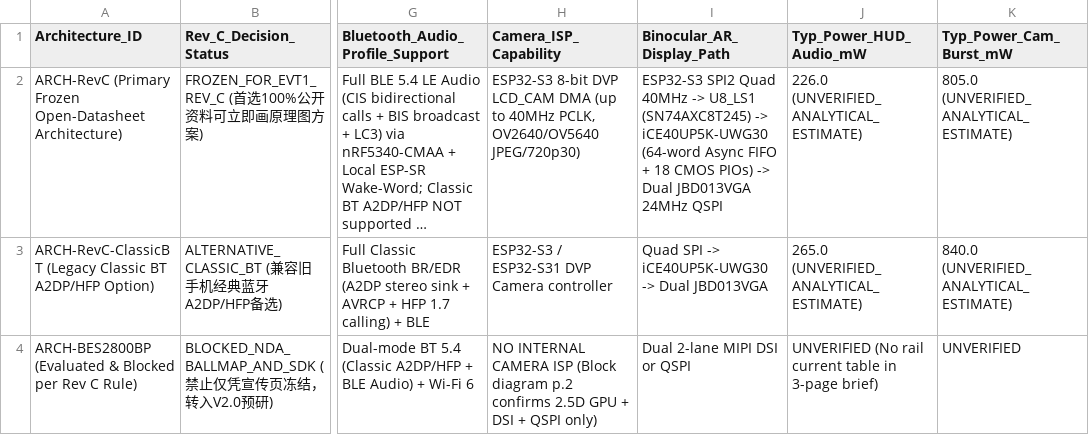
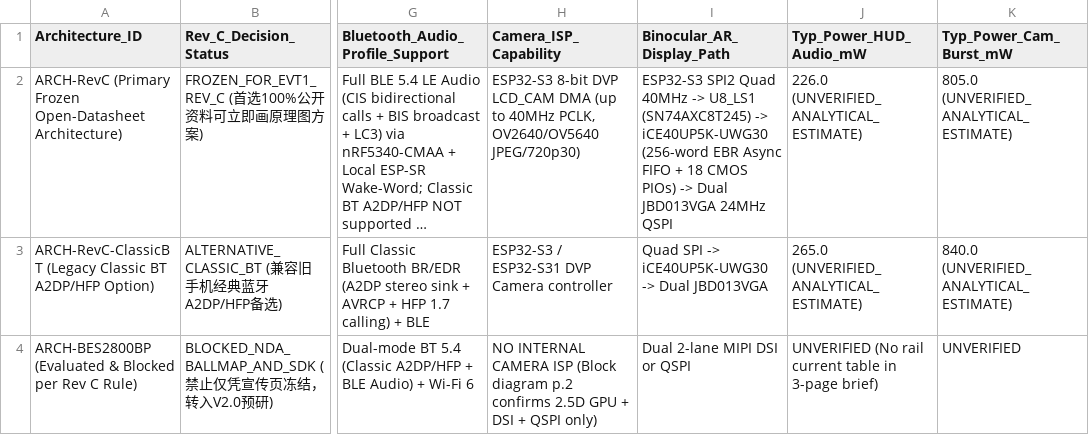
Before and after one commit to yfei7131-source/AI-AR-codex-Claude-, a CSV file: hardware/evt1-rev-c-source-20261116/SOC_ARCHITECTURE_COMPARISON.csv, drawn as a sheet; only a part is shown, gaps mark what is left out; long unchanged cells end in …; the diff names each change by its address in the sheet, - before the commit and + after, or states it on an @@ line.

```diff
--- a/hardware/evt1-rev-c-source-20261116/SOC_ARCHITECTURE_COMPARISON.csv
+++ b/hardware/evt1-rev-c-source-20261116/SOC_ARCHITECTURE_COMPARISON.csv
-I2 (Binocular_AR_Display_Path): …-> iCE40UP5K-UWG30 (64-word Async FIFO…
+I2 (Binocular_AR_Display_Path): …-> iCE40UP5K-UWG30 (256-word EBR Async FIFO…
```
Also changed, not shown: hardware/evt1-rev-c-source-20261116/BLOCKED_ITEMS_CHECKLIST.csv, hardware/evt1-rev-c-source-20261116/BOM_V1_0_FROZEN.csv, 23 other files.
